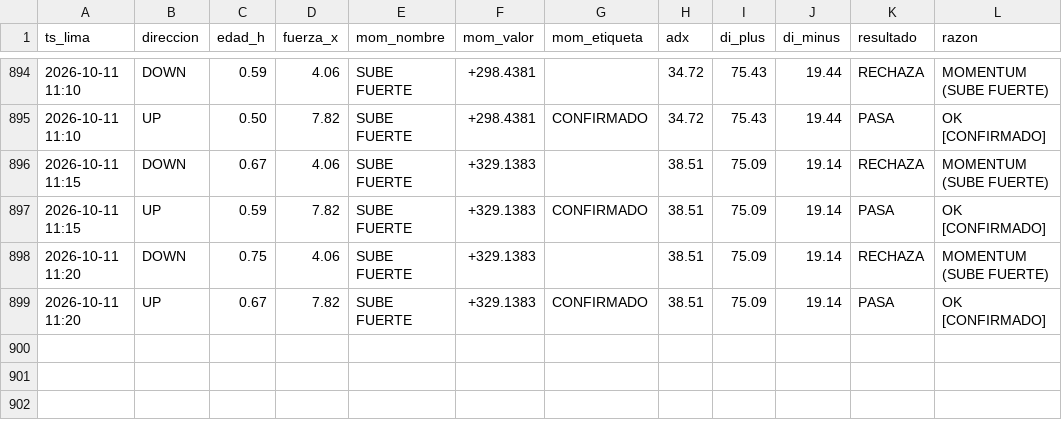
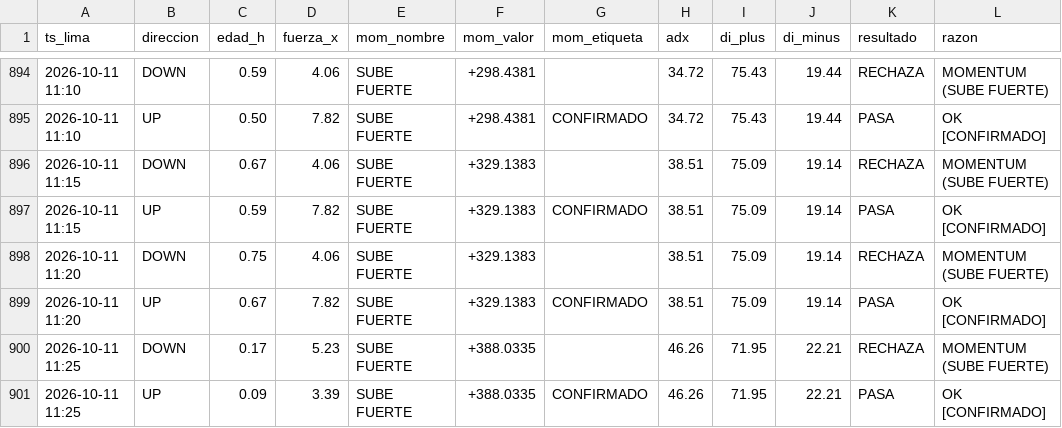
Before and after one commit to Interpage188/interpage, a CSV file: data/diagnostico_filtros_B.csv, drawn as a sheet; only a part is shown, gaps mark what is left out; the diff names each change by its address in the sheet, - before the commit and + after, or states it on an @@ line.

```diff
--- a/data/diagnostico_filtros_B.csv
+++ b/data/diagnostico_filtros_B.csv
+row 900: 2026-10-11 11:25 | DOWN | 0.17 | 5.23 | SUBE FUERTE | +388.0335 |  | 46.26 | 71.95 | 22.21 | RECHAZA | MOMENTUM (SUBE FUERTE)
+row 901: 2026-10-11 11:25 | UP | 0.09 | 3.39 | SUBE FUERTE | +388.0335 | CONFIRMADO | 46.26 | 71.95 | 22.21 | PASA | OK [CONFIRMADO]
```
Also changed, not shown: 2 other files.
